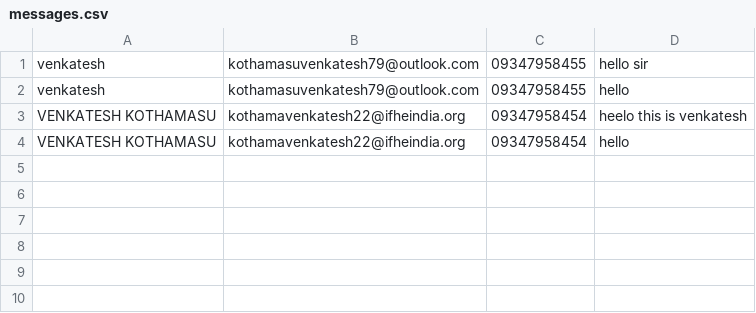
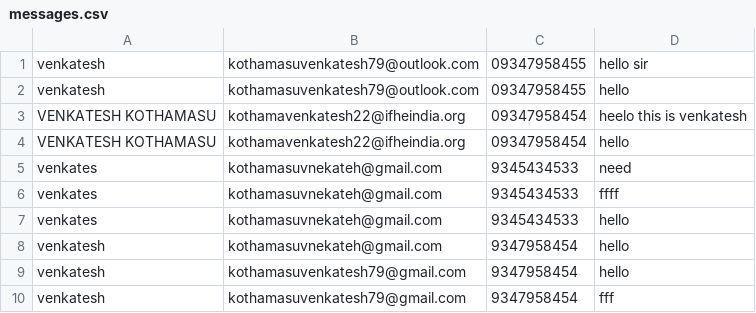
Before and after one commit to Venky060905/Tr-and-Vssk, a CSV file: messages.csv, drawn as a sheet; the diff names each change by its address in the sheet, - before the commit and + after, or states it on an @@ line.

```diff
--- a/messages.csv
+++ b/messages.csv
+row 5: venkates | kothamasuvnekateh@gmail.com | 9345434533 | need
+row 6: venkates | kothamasuvnekateh@gmail.com | 9345434533 | ffff
+row 7: venkates | kothamasuvnekateh@gmail.com | 9345434533 | hello
+row 8: venkatesh | kothamasuvnekateh@gmail.com | 9347958454 | hello
+row 9: venkatesh | kothamasuvenkatesh79@gmail.com | 9347958454 | hello
+row 10: venkatesh | kothamasuvenkatesh79@gmail.com | 9347958454 | fff
```
Also changed, not shown: 14 other files.
